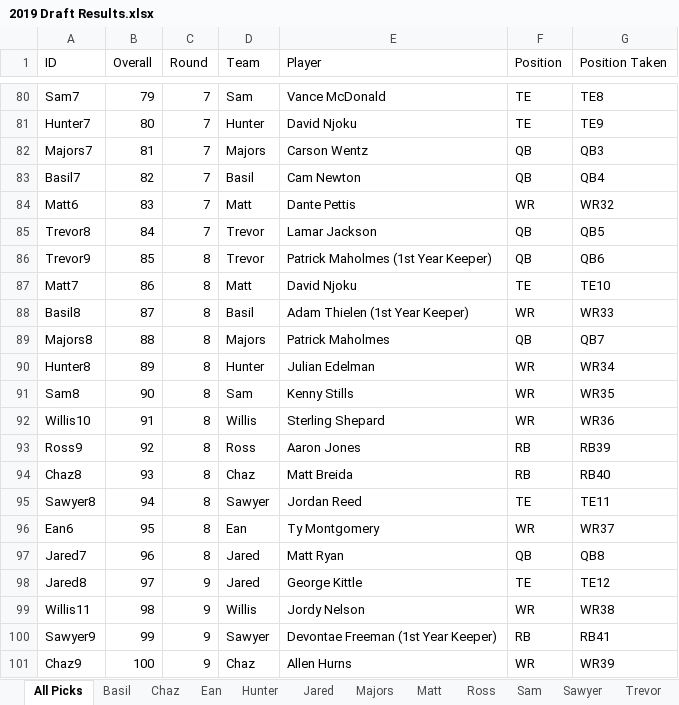
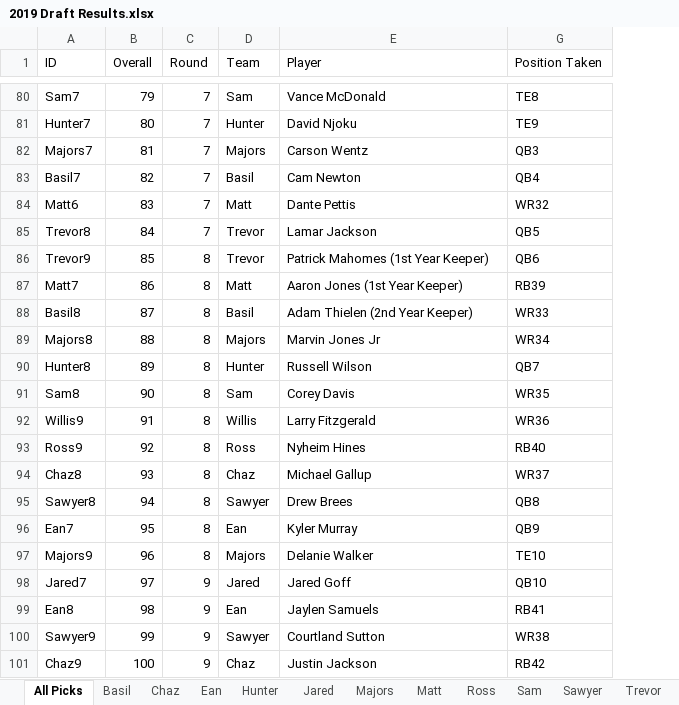
Before and after one commit to mcappleman/dke-fantasy-football, an Excel workbook: 2019 Draft Results.xlsx, sheet All Picks, drawn as a sheet; only a part is shown, gaps mark what is left out; values as stored, in another font and other column widths than the file's, no borders; removed rows and columns are numbered as before the commit, all else as after; the diff covers the shown part only; the diff names each change by its address in the sheet, - before the commit and + after, or states it on an @@ line.

Commit message:
2019 Draft Results

```diff
--- a/2019 Draft Results.xlsx (sheet All Picks)
+++ b/2019 Draft Results.xlsx (sheet All Picks)
@@ column F (Position) hidden, rows 80-97: TE | TE | QB | QB | WR | QB | QB | TE | WR | QB | WR | WR | WR | RB | RB | TE | WR | QB; rows 100-101: RB | WR @@
-E86 (Player): Patrick Maholmes (1st Year Keeper)
+E86 (Player): Patrick Mahomes (1st Year Keeper)
-E87 (Player): David Njoku
+E87 (Player): Aaron Jones (1st Year Keeper)
-G87 (Position Taken): TE10
+G87 (Position Taken): RB39
-E88 (Player): Adam Thielen (1st Year Keeper)
+E88 (Player): Adam Thielen (2nd Year Keeper)
-E89 (Player): Patrick Maholmes
+E89 (Player): Marvin Jones Jr
-G89 (Position Taken): QB7
+G89 (Position Taken): WR34
-E90 (Player): Julian Edelman
+E90 (Player): Russell Wilson
-G90 (Position Taken): WR34
+G90 (Position Taken): QB7
-E91 (Player): Kenny Stills
+E91 (Player): Corey Davis
-A92 (ID): Willis10
+A92 (ID): Willis9
-E92 (Player): Sterling Shepard
+E92 (Player): Larry Fitzgerald
-E93 (Player): Aaron Jones
+E93 (Player): Nyheim Hines
-G93 (Position Taken): RB39
+G93 (Position Taken): RB40
-E94 (Player): Matt Breida
+E94 (Player): Michael Gallup
-G94 (Position Taken): RB40
+G94 (Position Taken): WR37
-E95 (Player): Jordan Reed
+E95 (Player): Drew Brees
-G95 (Position Taken): TE11
+G95 (Position Taken): QB8
-A96 (ID): Ean6
+A96 (ID): Ean7
-E96 (Player): Ty Montgomery
+E96 (Player): Kyler Murray
-G96 (Position Taken): WR37
+G96 (Position Taken): QB9
+row 97: Majors9 | 96 | 8 | Majors | Delanie Walker | TE10
-B98 (Overall): 96
+B98 (Overall): 97
-C98 (Round): 8
+C98 (Round): 9
-E98 (Player): Matt Ryan
+E98 (Player): Jared Goff
-G98 (Position Taken): QB8
+G98 (Position Taken): QB10
-row 98: Jared8 | 97 | 9 | Jared | George Kittle | TE | TE12
-row 99: Willis11 | 98 | 9 | Willis | Jordy Nelson | WR | WR38
+row 99: Ean8 | 98 | 9 | Ean | Jaylen Samuels | RB41
-E100 (Player): Devontae Freeman (1st Year Keeper)
+E100 (Player): Courtland Sutton
-G100 (Position Taken): RB41
+G100 (Position Taken): WR38
-E101 (Player): Allen Hurns
+E101 (Player): Justin Jackson
-G101 (Position Taken): WR39
+G101 (Position Taken): RB42
```
Also changed, not shown: 12 added rows, 12 removed rows and 165 edited cells elsewhere in this sheet, sheet Ean, sheet Jared, sheet Willis, sheet Majors, sheet Matt, sheet Hunter, 6 more sheets, formulas that keep their value, hidden cells, 1 other file.
